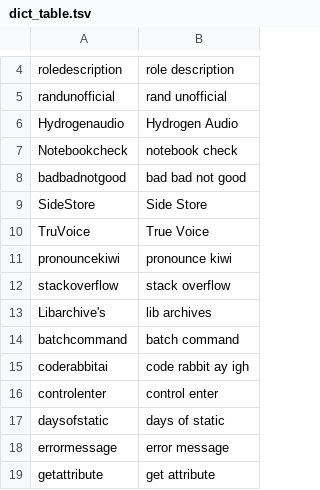
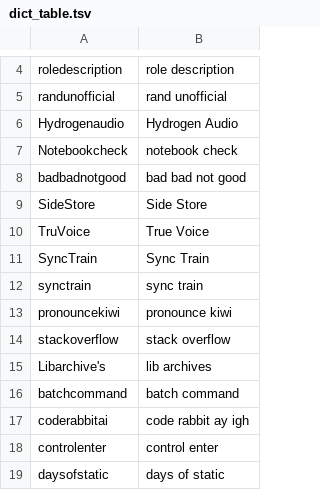
Before and after one commit to devinprater/iTruVoice, a TSV file: tools/dict_audit/dict_table.tsv, drawn as a sheet; only a part is shown, gaps mark what is left out; the shorter side is filled out with more unchanged rows; the diff names each change by its address in the sheet, - before the commit and + after, or states it on an @@ line.

Commit message:
fix(text): split SyncTrain for the engine
Unstressed second syllable reduces: synctrain traces Si1~KCsR@N
(heard synctrun) while train alone is CsRA1N. Split into two words so
both halves keep their stress (Sync Train traces Si1~KCsR@N-free
Si1~KCsRA1N). Both casings; the text layer was verified innocent --
finish() passes the word through untouched.

```diff
--- a/tools/dict_audit/dict_table.tsv
+++ b/tools/dict_audit/dict_table.tsv
+row 11: SyncTrain | Sync Train
+row 12: synctrain | sync train
```
Also changed, not shown: 3 other files.
